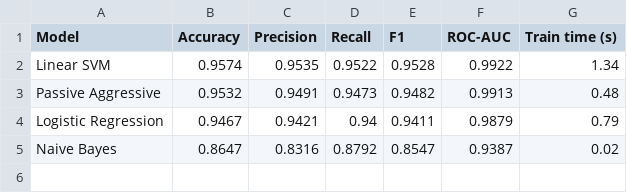
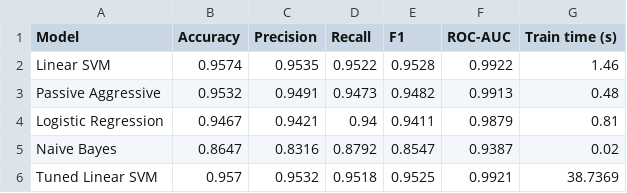
Before and after one commit to tanishqqjoshii-sys/Fake-News-Detection, a CSV file: reports/results_classical.csv, drawn as a sheet.

```diff
--- a/reports/results_classical.csv
+++ b/reports/results_classical.csv
@@ -1,5 +1,6 @@
 Model,Accuracy,Precision,Recall,F1,ROC-AUC,Train time (s)
-Linear SVM,0.9574,0.9535,0.9522,0.9528,0.9922,1.34
+Linear SVM,0.9574,0.9535,0.9522,0.9528,0.9922,1.46
 Passive Aggressive,0.9532,0.9491,0.9473,0.9482,0.9913,0.48
-Logistic Regression,0.9467,0.9421,0.94,0.9411,0.9879,0.79
+Logistic Regression,0.9467,0.9421,0.94,0.9411,0.9879,0.81
 Naive Bayes,0.8647,0.8316,0.8792,0.8547,0.9387,0.02
+Tuned Linear SVM,0.957,0.9532,0.9518,0.9525,0.9921,38.7369
```
Also changed, not shown: 2 other files.
